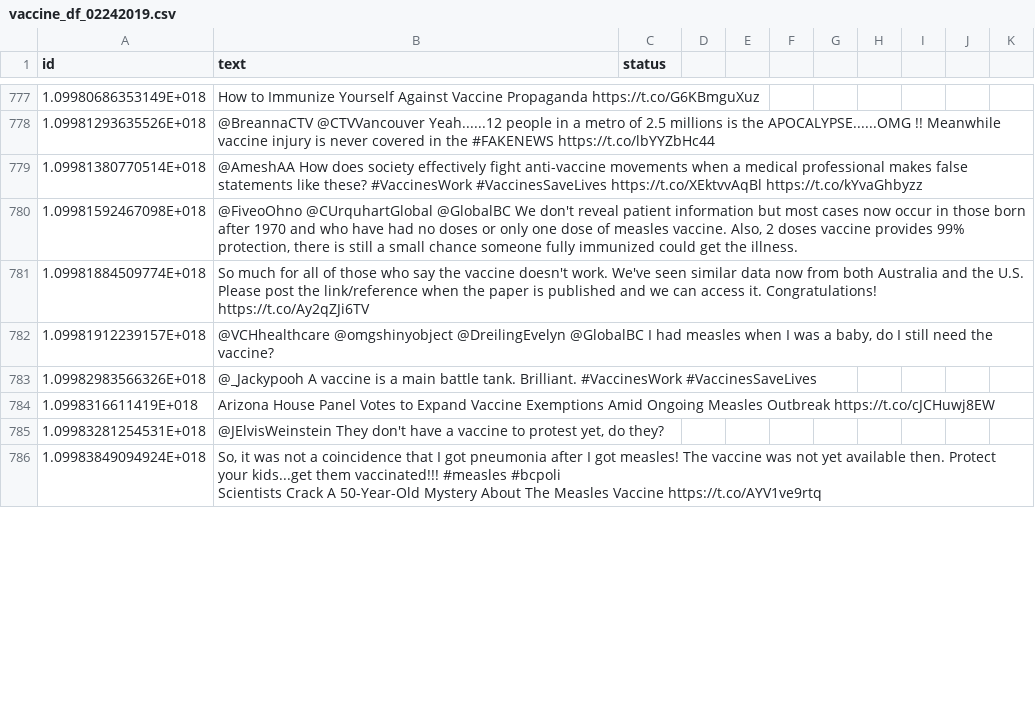
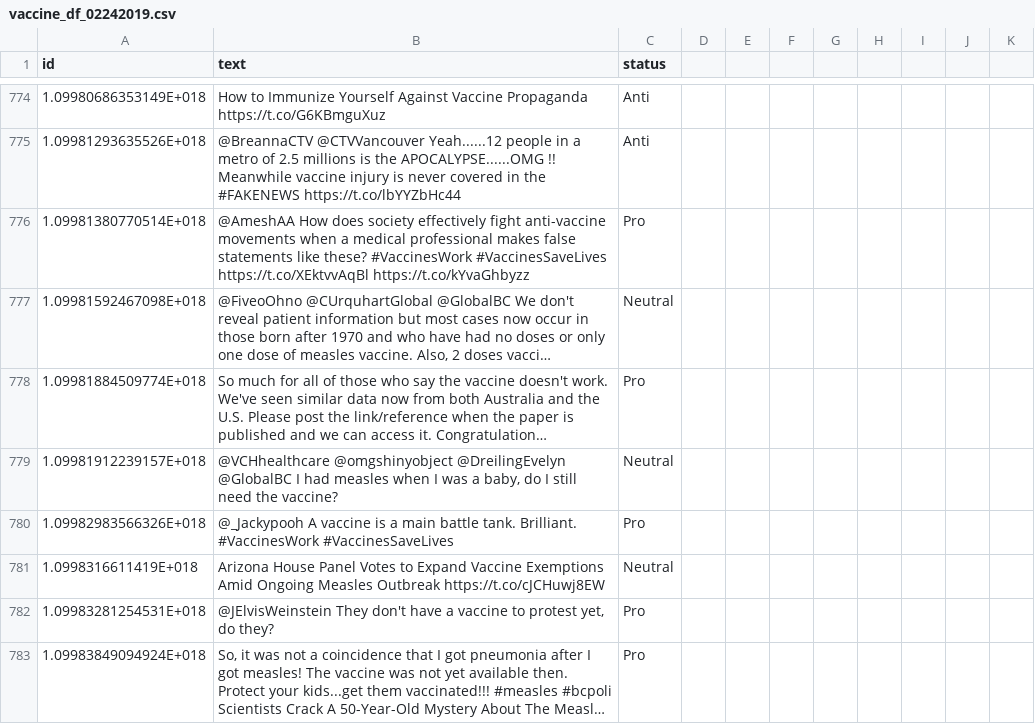
Before and after one commit to verascity/data-analysis, a CSV file: vaxx-happens/vaccine_df_02242019.csv, drawn as a sheet; only a part is shown, gaps mark what is left out; long unchanged cells end in …; addresses are those after the commit; the diff covers the shown part only; the diff names each change by its address in the sheet, - before the commit and + after, or states it on an @@ line.

```diff
--- a/vaxx-happens/vaccine_df_02242019.csv
+++ b/vaxx-happens/vaccine_df_02242019.csv
-C774:C775 (status): (empty)
+C774:C775 (status): Anti
-C776 (status): (empty)
+C776 (status): Pro
-C777 (status): (empty)
+C777 (status): Neutral
-C778 (status): (empty)
+C778 (status): Pro
-C779 (status): (empty)
+C779 (status): Neutral
-C780 (status): (empty)
+C780 (status): Pro
-C781 (status): (empty)
+C781 (status): Neutral
-C782:C783 (status): (empty)
+C782:C783 (status): Pro
```
Also changed, not shown: 4 removed rows and 101 edited cells elsewhere in this file, 1 other file.
